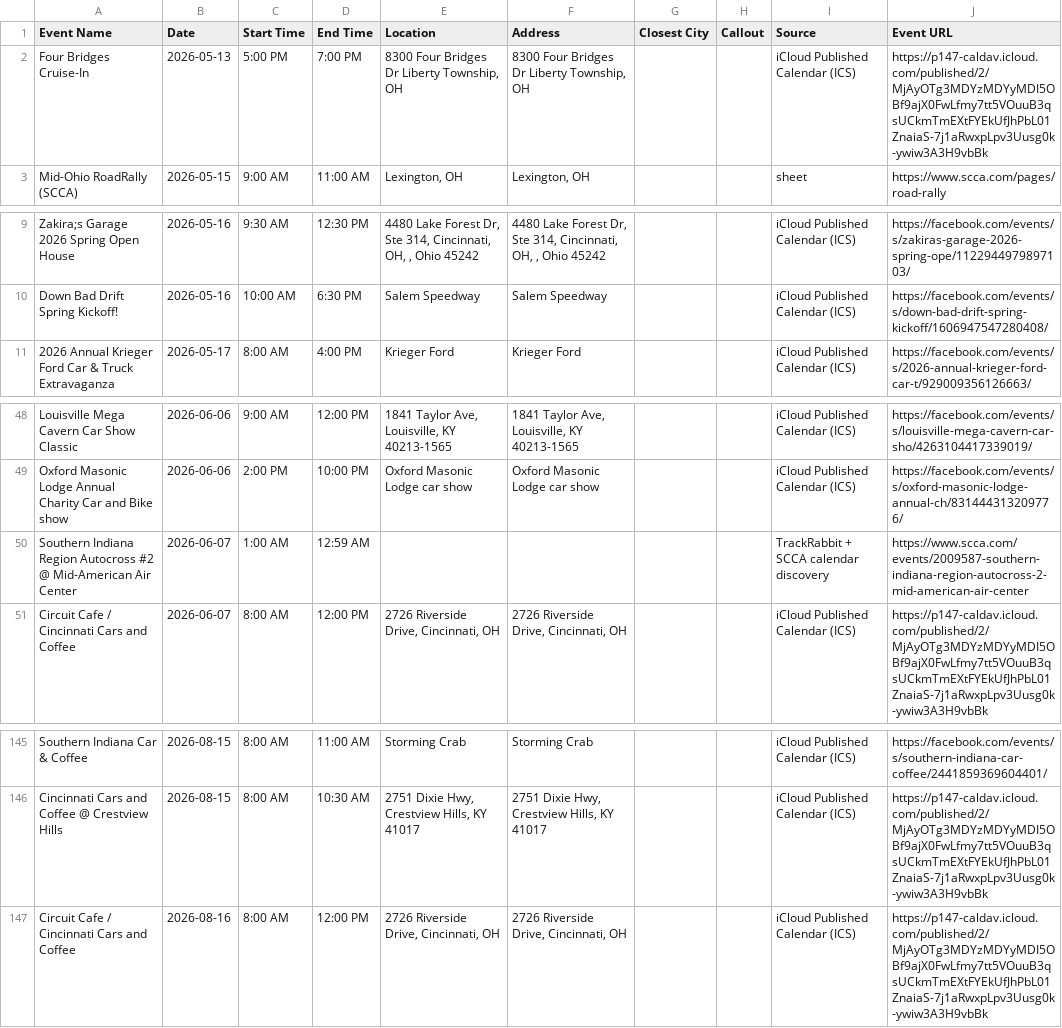
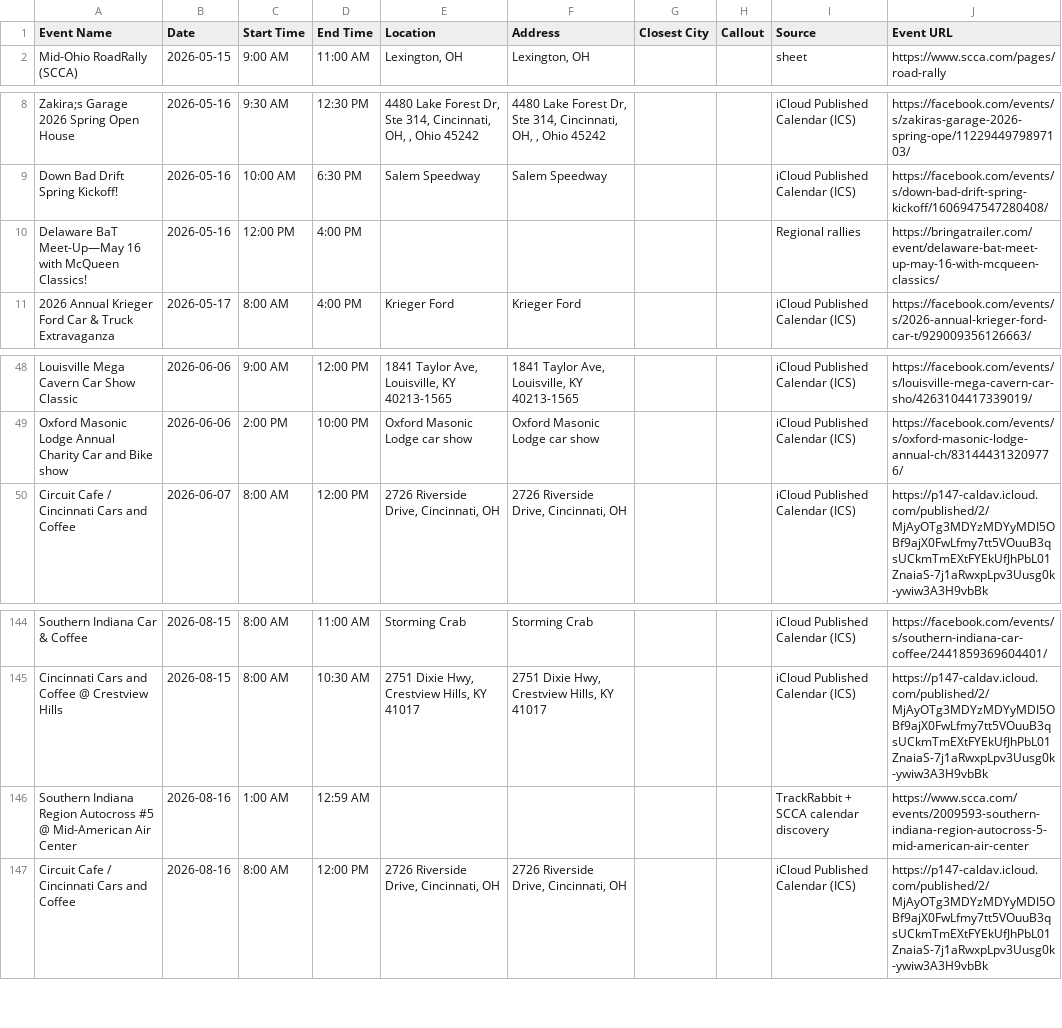
Before and after one commit to themessings/cincy-car-events, a CSV file: data/events.csv, drawn as a sheet; only a part is shown, gaps mark what is left out; removed rows and columns are numbered as before the commit, all else as after; the diff names each change by its address in the sheet, - before the commit and + after, or states it on an @@ line.

Commit message:
Update Cincinnati-area car events

```diff
--- a/data/events.csv
+++ b/data/events.csv
-row 2: Four Bridges Cruise-In | 2026-05-13 | 5:00 PM | 7:00 PM | 8300 Four Bridges Dr Liberty Township, OH | 8300 Four Bridges Dr Liberty Township, OH |  |  | iCloud Published Calendar (ICS) | https://p147-caldav.icloud.com/published/2/MjAyOTg3MDYzMDYyMDI5OBf9ajX0FwLfmy7tt5VOuuB3qsUCkmTmEXtFYEkUfJhPbL01ZnaiaS-7j1aRwxpLpv3Uusg0k-ywiw3A3H9vbBk
+row 10: Delaware BaT Meet-Up—May 16 with McQueen Classics! | 2026-05-16 | 12:00 PM | 4:00 PM |  |  |  |  | Regional rallies | https://bringatrailer.com/event/delaware-bat-meet-up-may-16-with-mcqueen-classics/
-row 50: Southern Indiana Region Autocross #2 @ Mid-American Air Center | 2026-06-07 | 1:00 AM | 12:59 AM |  |  |  |  | TrackRabbit + SCCA calendar discovery | https://www.scca.com/events/2009587-southern-indiana-region-autocross-2-mid-american-air-center
+row 146: Southern Indiana Region Autocross #5 @ Mid-American Air Center | 2026-08-16 | 1:00 AM | 12:59 AM |  |  |  |  | TrackRabbit + SCCA calendar discovery | https://www.scca.com/events/2009593-southern-indiana-region-autocross-5-mid-american-air-center
```
Also changed, not shown: 3 other files.
